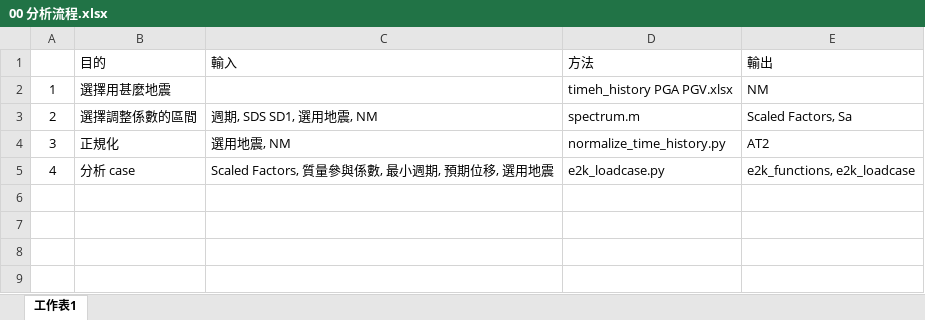
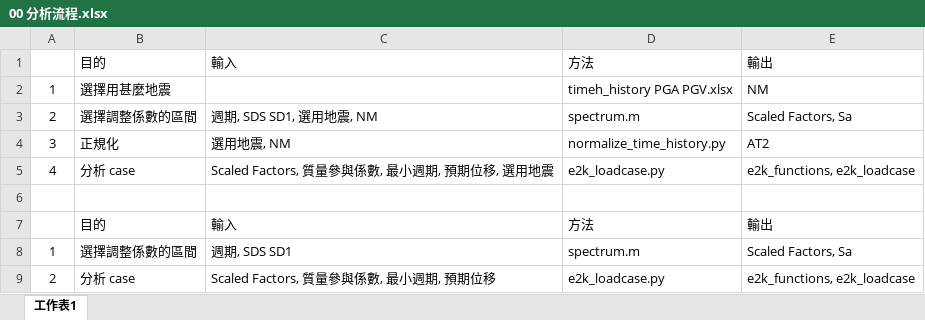
Before and after one commit to skyran1278/thesis, an Excel workbook: TimeHistory/00 分析流程.xlsx, sheet 工作表1, drawn as a sheet; values as stored, in another font and other column widths than the file's, no borders; the diff names each change by its address in the sheet, - before the commit and + after, or states it on an @@ line.

```diff
--- a/TimeHistory/00 分析流程.xlsx (sheet 工作表1)
+++ b/TimeHistory/00 分析流程.xlsx (sheet 工作表1)
+row 6: (empty)
+row 7:  | 目的 | 輸入 | 方法 | 輸出
+row 8: 1 | 選擇調整係數的區間 | 週期, SDS SD1 | spectrum.m | Scaled Factors, Sa
+row 9: 2 | 分析 case | Scaled Factors, 質量參與係數, 最小週期, 預期位移 | e2k_loadcase.py | e2k_functions, e2k_loadcase
```
Also changed, not shown: TimeHistory/timeh_history PGA PGV.xlsx, 3 other files.
